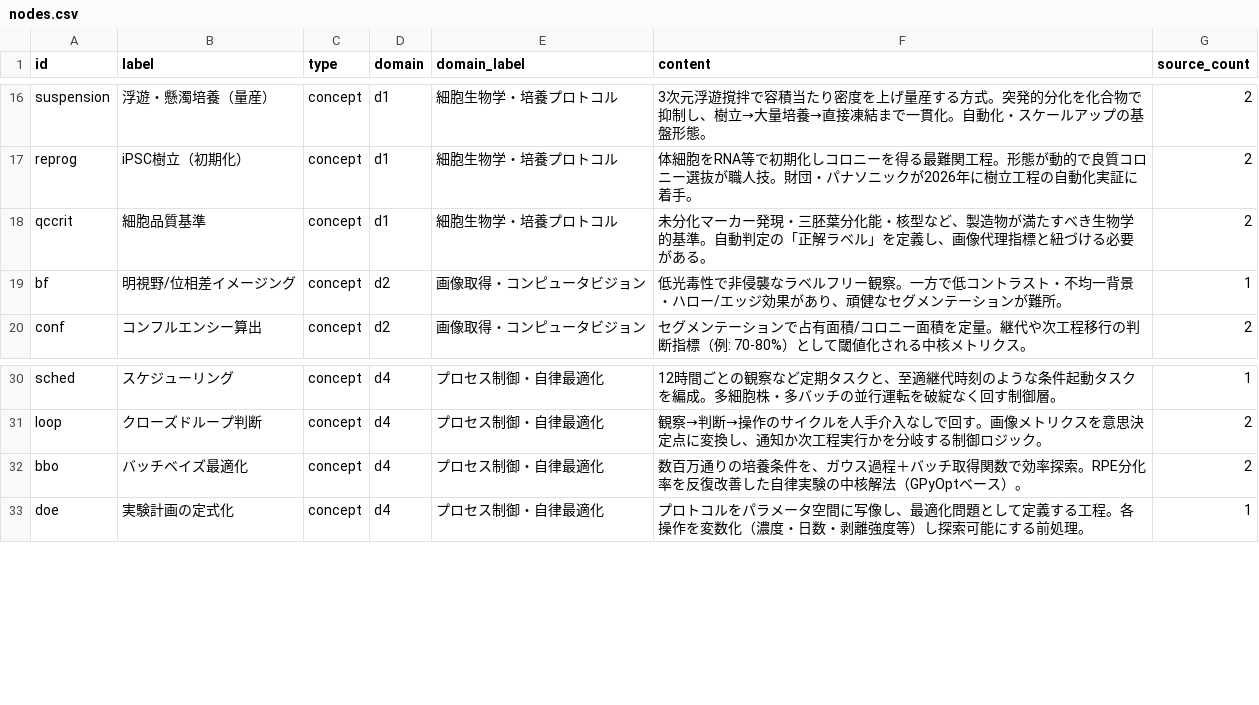
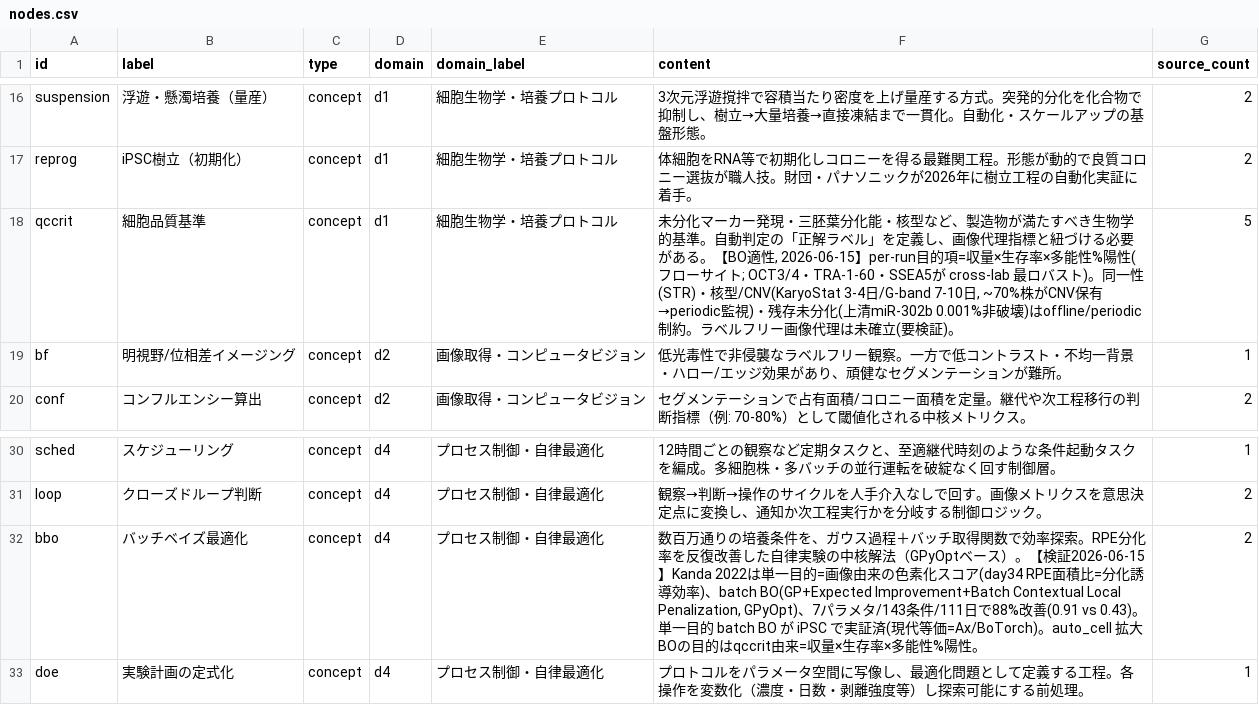
Before and after one commit to 4beshinji/auto_cell, a CSV file: docs/knowledge_graph/nodes.csv, drawn as a sheet; only a part is shown, gaps mark what is left out.

Commit message:
docs: integrate BO objective function (#11/#12) and cross-domain controls insights
- ADR-0001: mark qccrit→scalar objective definition as resolved.
- kg_to_auto_cell.md: add §4.3 mapping quality readouts to BO objective terms
  and constraints (yield×viability×pluripotency%; identity/karyotype/residual
  undifferentiated as offline/periodic constraints).
- Knowledge graph v2 seed files: update qccrit/bbo nodes and edge/source counts
  to reflect the 2026-06-15 BO objective investigation.
- Add research note: 2026-06-15_qccrit_BO_objective.md.
- Add cross-domain study: additional_cross_domain_parameter_control_greenhouse_to_ipsc.md
  (applying auto_JA greenhouse/hydroponics control insights to auto_cell).

```diff
--- a/docs/knowledge_graph/nodes.csv
+++ b/docs/knowledge_graph/nodes.csv
@@ -17,3 +17,3 @@ suspension,浮遊・懸濁培養（量産）,concept,d1,細胞生物学・培養
 reprog,iPSC樹立（初期化）,concept,d1,細胞生物学・培養プロトコル,体細胞をRNA等で初期化しコロニーを得る最難関工程。形態が動的で良質コロニー選抜が職人技。財団・パナソニックが2026年に樹立工程の自動化実証に着手。,2
-qccrit,細胞品質基準,concept,d1,細胞生物学・培養プロトコル,未分化マーカー発現・三胚葉分化能・核型など、製造物が満たすべき生物学的基準。自動判定の「正解ラベル」を定義し、画像代理指標と紐づける必要がある。,2
+qccrit,細胞品質基準,concept,d1,細胞生物学・培養プロトコル,"未分化マーカー発現・三胚葉分化能・核型など、製造物が満たすべき生物学的基準。自動判定の「正解ラベル」を定義し、画像代理指標と紐づける必要がある。【BO適性, 2026-06-15】per-run目的項=収量×生存率×多能性%陽性(フローサイト; OCT3/4・TRA-1-60・SSEA5が cross-lab 最ロバスト)。同一性(STR)・核型/CNV(KaryoStat 3-4日/G-band 7-10日, ~70%株がCNV保有→periodic監視)・残存未分化(上清miR-302b 0.001%非破壊)はoffline/periodic制約。ラベルフリー画像代理は未確立(要検証)。",5
 bf,明視野/位相差イメージング,concept,d2,画像取得・コンピュータビジョン,低光毒性で非侵襲なラベルフリー観察。一方で低コントラスト・不均一背景・ハロー/エッジ効果があり、頑健なセグメンテーションが難所。,1
@@ -31,3 +31,3 @@ sched,スケジューリング,concept,d4,プロセス制御・自律最適化,1
 loop,クローズドループ判断,concept,d4,プロセス制御・自律最適化,観察→判断→操作のサイクルを人手介入なしで回す。画像メトリクスを意思決定点に変換し、通知か次工程実行かを分岐する制御ロジック。,2
-bbo,バッチベイズ最適化,concept,d4,プロセス制御・自律最適化,数百万通りの培養条件を、ガウス過程＋バッチ取得関数で効率探索。RPE分化率を反復改善した自律実験の中核解法（GPyOptベース）。,2
+bbo,バッチベイズ最適化,concept,d4,プロセス制御・自律最適化,"数百万通りの培養条件を、ガウス過程＋バッチ取得関数で効率探索。RPE分化率を反復改善した自律実験の中核解法（GPyOptベース）。【検証2026-06-15】Kanda 2022は単一目的=画像由来の色素化スコア(day34 RPE面積比=分化誘導効率)、batch BO(GP+Expected Improvement+Batch Contextual Local Penalization, GPyOpt)、7パラメタ/143条件/111日で88%改善(0.91 vs 0.43)。単一目的 batch BO が iPSC で実証済(現代等価=Ax/BoTorch)。auto_cell 拡大BOの目的はqccrit由来=収量×生存率×多能性%陽性。",2
 doe,実験計画の定式化,concept,d4,プロセス制御・自律最適化,プロトコルをパラメータ空間に写像し、最適化問題として定義する工程。各操作を変数化（濃度・日数・剥離強度等）し探索可能にする前処理。,1
```
Also changed, not shown: docs/knowledge_graph/edges.csv, docs/knowledge_graph/sources.csv, 9 other files.
